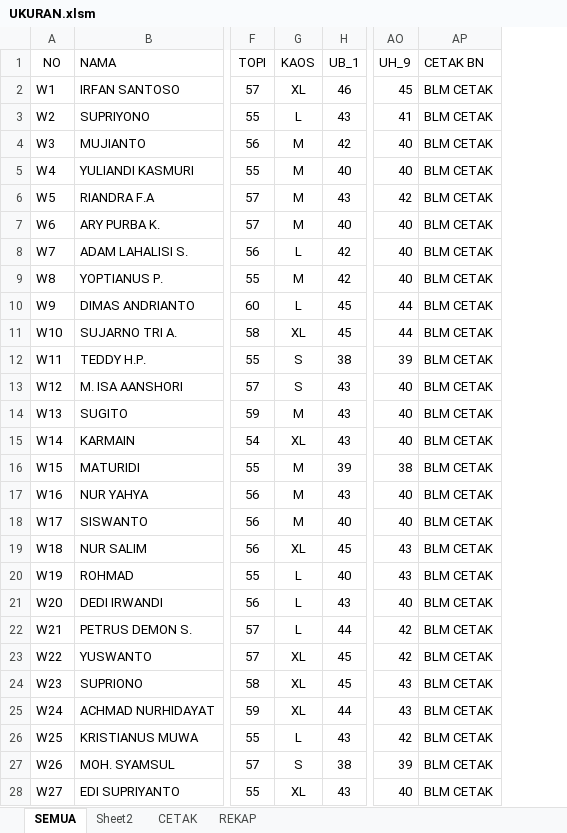
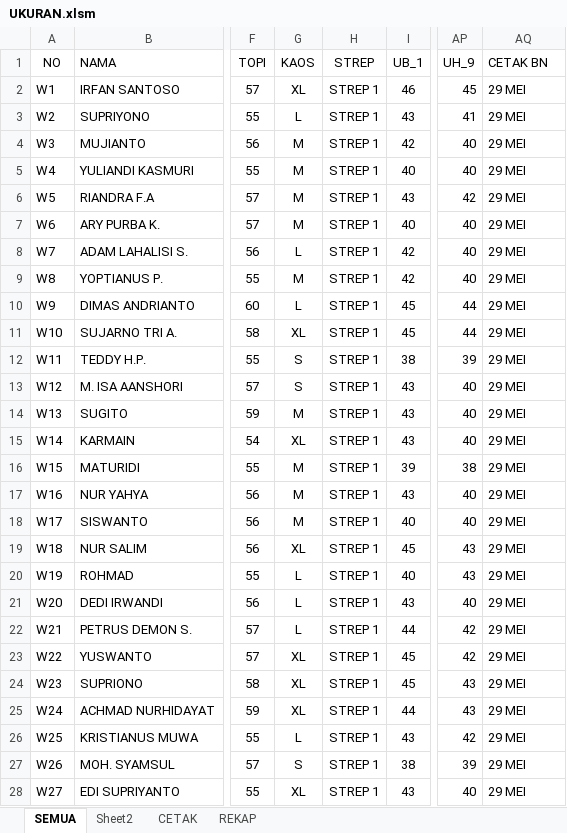
Before and after one commit to dedyhariadi/progress, an Excel workbook: 6. PDH DP 4T27 (A4 PINK TUA)/UKURAN.xlsm, sheet SEMUA, drawn as a sheet; only a part is shown, gaps mark what is left out; values as stored, in another font and other column widths than the file's, no borders; addresses are those after the commit; the diff covers the shown part only; the diff names each change by its address in the sheet, - before the commit and + after, or states it on an @@ line.

Commit message:
cetak bn dp4t27

```diff
--- a/6. PDH DP 4T27 (A4 PINK TUA)/UKURAN.xlsm (sheet SEMUA)
+++ b/6. PDH DP 4T27 (A4 PINK TUA)/UKURAN.xlsm (sheet SEMUA)
+column H (STREP), rows 2-28: all STREP 1
-AQ2:AQ28 (CETAK BN): BLM CETAK
+AQ2:AQ28 (CETAK BN): 29 MEI
```
Also changed, not shown: 35 edited cells elsewhere in this sheet, 79. UHT PDH - PINKTUA/UKURAN.xlsm, 5 other files.
